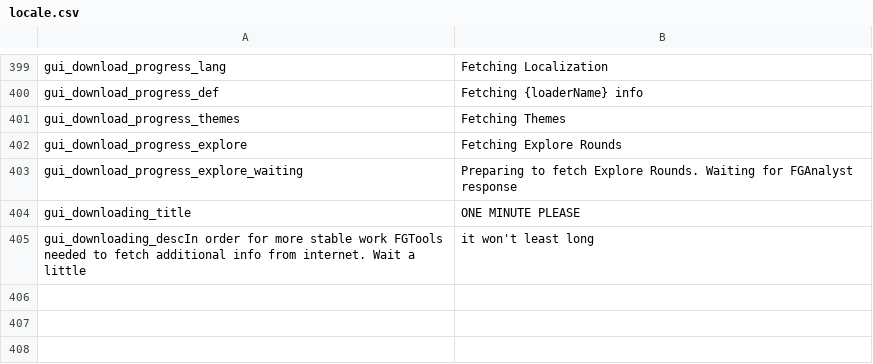
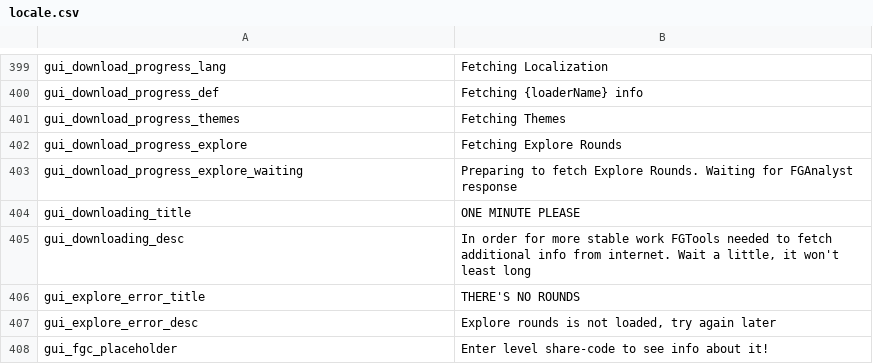
Before and after one commit to floyzi/floyzi.github.io, a CSV file: FGTools/localization/en/locale.csv, drawn as a sheet; only a part is shown, gaps mark what is left out.

Commit message:
Update locale.csv

```diff
--- a/FGTools/localization/en/locale.csv
+++ b/FGTools/localization/en/locale.csv
@@ -404,2 +404,5 @@ gui_download_progress_explore_waiting,Preparing to fetch Explore Rounds. Waiting
 gui_downloading_title,ONE MINUTE PLEASE
-gui_downloading_descIn order for more stable work FGTools needed to fetch additional info from internet. Wait a little, it won't least long
+gui_downloading_desc,"In order for more stable work FGTools needed to fetch additional info from internet. Wait a little, it won't least long"
+gui_explore_error_title,"THERE'S NO ROUNDS"
+gui_explore_error_desc,"Explore rounds is not loaded, try again later"
+gui_fgc_placeholder,"Enter level share-code to see info about it!"
```
